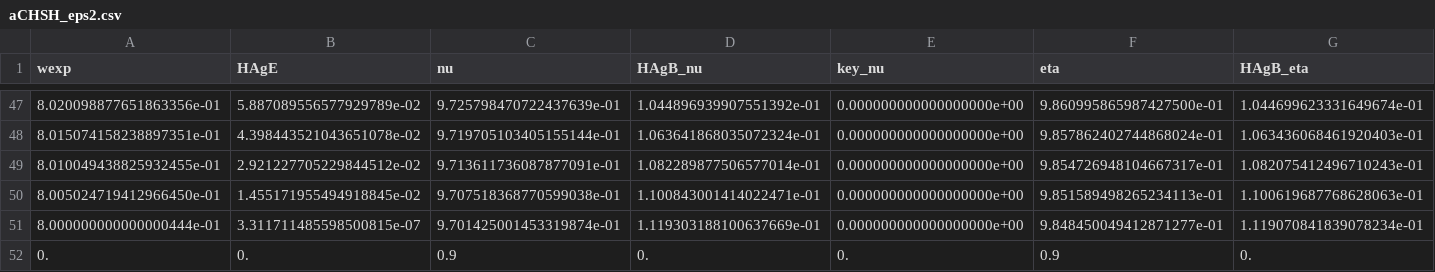
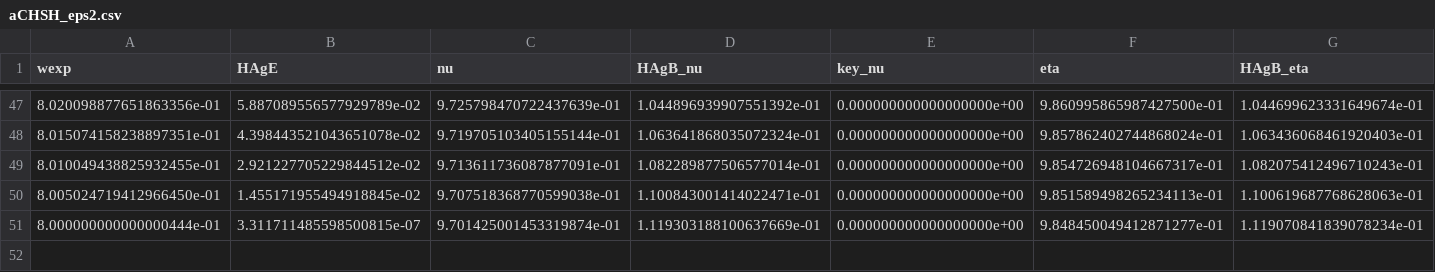
Before and after one commit to YizhengZhen/Code_DIQKD_MPG, a CSV file: Data/aCHSH_eps2.csv, drawn as a sheet; only a part is shown, gaps mark what is left out; rows hold the shown columns only; the diff names each change by its address in the sheet, - before the commit and + after, or states it on an @@ line.

```diff
--- a/Data/aCHSH_eps2.csv
+++ b/Data/aCHSH_eps2.csv
-row 52: 0. | 0. | 0.9 | 0. | 0. | 0.9 | 0.
```
Also changed, not shown: Data/aCHSH_eps1.csv, 4 other files.
